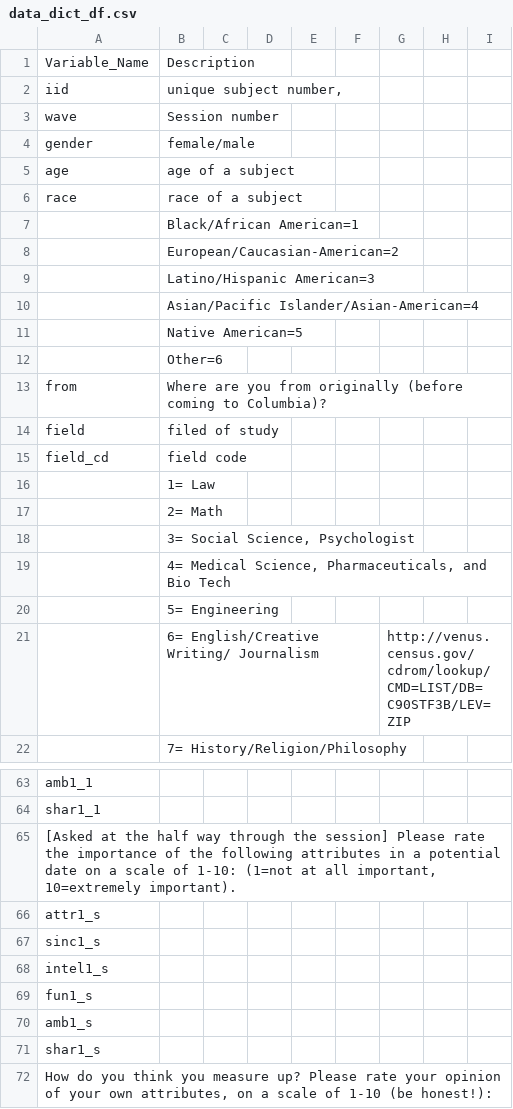
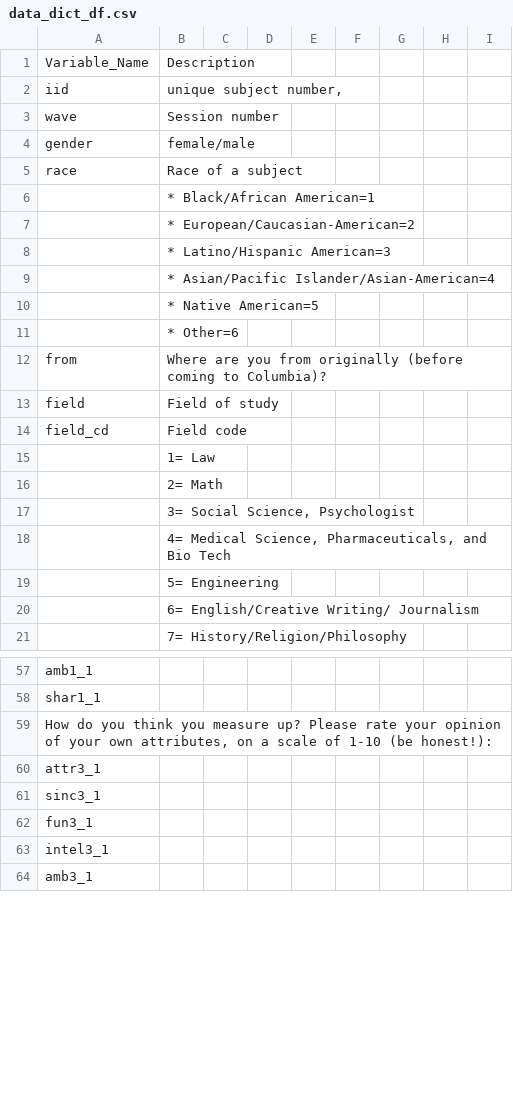
Before and after one commit to bojum/speeddating, a CSV file: data/data_dict_df.csv, drawn as a sheet; only a part is shown, gaps mark what is left out; the shorter side is filled out with more unchanged rows; the diff covers the shown part only.

```diff
--- a/data/data_dict_df.csv
+++ b/data/data_dict_df.csv
@@ -5,8 +5,7 @@ gender,female/male,,,,,,,
-age,age of a subject,,,,,,,
-race,race of a subject ,,,,,,,
-,Black/African American=1,,,,,,,
-,European/Caucasian-American=2,,,,,,,
-,Latino/Hispanic American=3,,,,,,,
-,Asian/Pacific Islander/Asian-American=4,,,,,,,
-,Native American=5,,,,,,,
-,Other=6,,,,,,,
+race,Race of a subject ,,,,,
+,* Black/African American=1,,,,,
+,* European/Caucasian-American=2,,,,,
+,* Latino/Hispanic American=3,,,,,
+,* Asian/Pacific Islander/Asian-American=4,,,,,
+,* Native American=5,,,,,
+,* Other=6,,,,,
@@ -14,2 +13,2 @@ from,Where are you from originally (before coming to Columbia)? ,,,,,,,
-field,filed of study,,,,,,,
-field_cd,field code,,,,,,,
+field,Field of study,,,,,
+field_cd,Field code,,,,,
@@ -21 +20 @@ field_cd,field code,,,,,,,
-,6= English/Creative Writing/ Journalism,,,,,http://venus.census.gov/cdrom/lookup/CMD=LIST/DB=C90STF3B/LEV=ZIP ,,
+,6= English/Creative Writing/ Journalism,,,,,
@@ -65,7 +58,0 @@ shar1_1,,,,,,,,
-"[Asked at the half way through the session] Please rate the importance of the following attributes in a potential date on a scale of 1-10: (1=not at all important, 10=extremely important).",,,,,,,,
-attr1_s,,,,,,,,
-sinc1_s,,,,,,,,
-intel1_s,,,,,,,,
-fun1_s,,,,,,,,
-amb1_s,,,,,,,,
-shar1_s,,,,,,,,
```
Also changed, not shown: 18 added rows, 64 removed rows and 2 edited cells elsewhere in this file, 19 other files.
